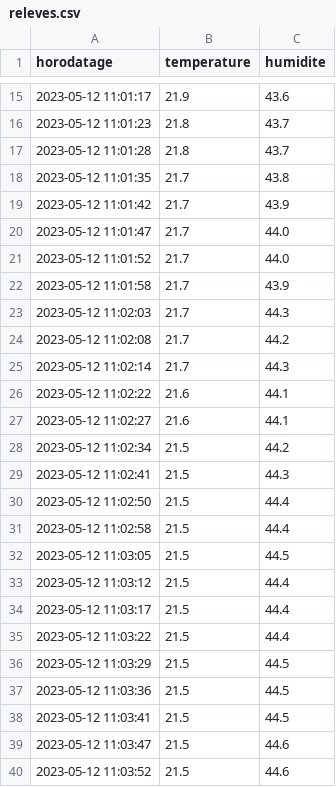
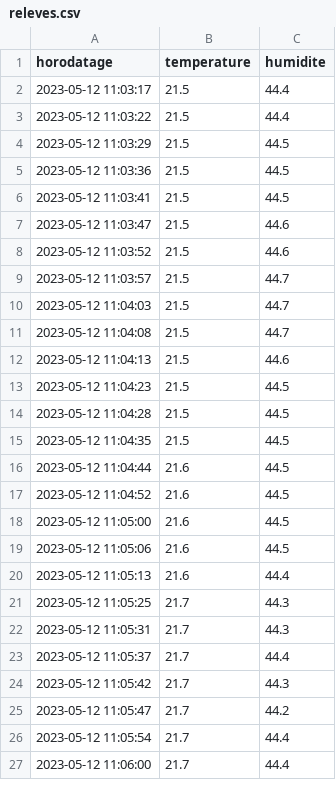
Before and after one commit to paulh-afk/dht22-room-management, a CSV file: releves.csv, drawn as a sheet; only a part is shown, gaps mark what is left out; the shorter side is filled out with more unchanged rows; the diff covers the shown part only.

```diff
--- a/releves.csv
+++ b/releves.csv
@@ -15,20 +2 @@ horodatage,temperature,humidite
-2023-05-12 11:01:17,21.9,43.6
-2023-05-12 11:01:23,21.8,43.7
-2023-05-12 11:01:28,21.8,43.7
-2023-05-12 11:01:35,21.7,43.8
-2023-05-12 11:01:42,21.7,43.9
-2023-05-12 11:01:47,21.7,44.0
-2023-05-12 11:01:52,21.7,44.0
-2023-05-12 11:01:58,21.7,43.9
-2023-05-12 11:02:03,21.7,44.3
-2023-05-12 11:02:08,21.7,44.2
-2023-05-12 11:02:14,21.7,44.3
-2023-05-12 11:02:22,21.6,44.1
-2023-05-12 11:02:27,21.6,44.1
-2023-05-12 11:02:34,21.5,44.2
-2023-05-12 11:02:41,21.5,44.3
-2023-05-12 11:02:50,21.5,44.4
-2023-05-12 11:02:58,21.5,44.4
-2023-05-12 11:03:05,21.5,44.5
-2023-05-12 11:03:12,21.5,44.4
 2023-05-12 11:03:17,21.5,44.4
```
Also changed, not shown: 32 added rows and 13 removed rows elsewhere in this file, 14 other files.
